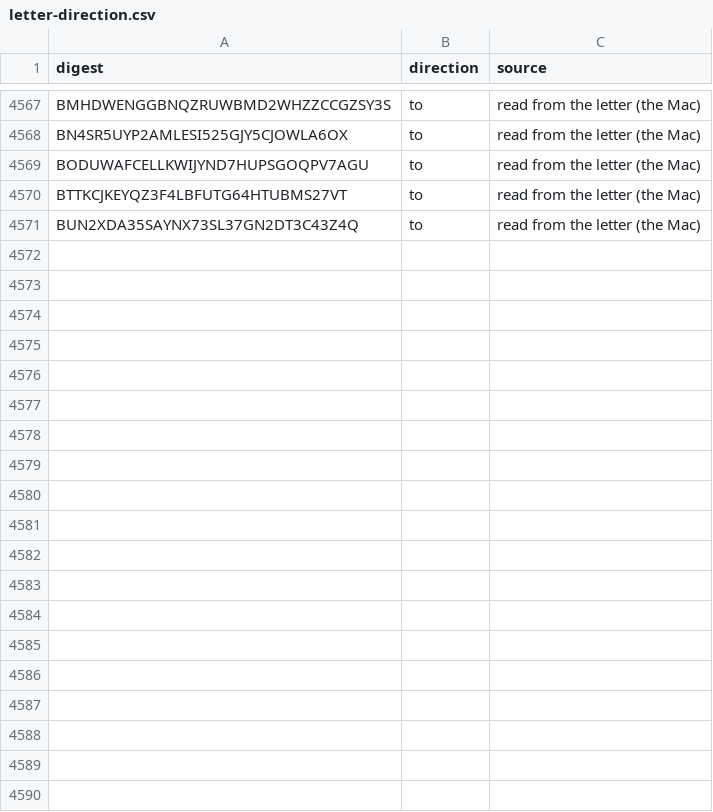
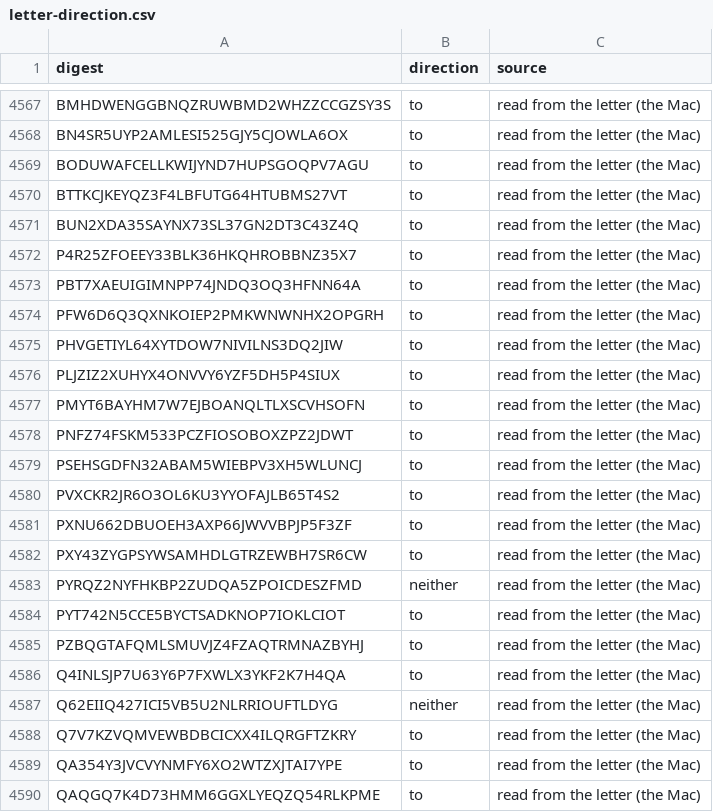
Before and after one commit to Robin-IA/Congressional-Letters-Dev, a CSV file: vocabulary/letter-direction.csv, drawn as a sheet; only a part is shown, gaps mark what is left out; the diff covers the shown part only; the diff names each change by its address in the sheet, - before the commit and + after, or states it on an @@ line.

```diff
--- a/vocabulary/letter-direction.csv
+++ b/vocabulary/letter-direction.csv
+row 4572: P4R25ZFOEEY33BLK36HKQHROBBNZ35X7 | to | read from the letter (the Mac)
+row 4573: PBT7XAEUIGIMNPP74JNDQ3OQ3HFNN64A | to | read from the letter (the Mac)
+row 4574: PFW6D6Q3QXNKOIEP2PMKWNWNHX2OPGRH | to | read from the letter (the Mac)
+row 4575: PHVGETIYL64XYTDOW7NIVILNS3DQ2JIW | to | read from the letter (the Mac)
+row 4576: PLJZIZ2XUHYX4ONVVY6YZF5DH5P4SIUX | to | read from the letter (the Mac)
+row 4577: PMYT6BAYHM7W7EJBOANQLTLXSCVHSOFN | to | read from the letter (the Mac)
+row 4578: PNFZ74FSKM533PCZFIOSOBOXZPZ2JDWT | to | read from the letter (the Mac)
+row 4579: PSEHSGDFN32ABAM5WIEBPV3XH5WLUNCJ | to | read from the letter (the Mac)
+row 4580: PVXCKR2JR6O3OL6KU3YYOFAJLB65T4S2 | to | read from the letter (the Mac)
+row 4581: PXNU662DBUOEH3AXP66JWVVBPJP5F3ZF | to | read from the letter (the Mac)
+row 4582: PXY43ZYGPSYWSAMHDLGTRZEWBH7SR6CW | to | read from the letter (the Mac)
+row 4583: PYRQZ2NYFHKBP2ZUDQA5ZPOICDESZFMD | neither | read from the letter (the Mac)
+row 4584: PYT742N5CCE5BYCTSADKNOP7IOKLCIOT | to | read from the letter (the Mac)
+row 4585: PZBQGTAFQMLSMUVJZ4FZAQTRMNAZBYHJ | to | read from the letter (the Mac)
+row 4586: Q4INLSJP7U63Y6P7FXWLX3YKF2K7H4QA | to | read from the letter (the Mac)
+row 4587: Q62EIIQ427ICI5VB5U2NLRRIOUFTLDYG | neither | read from the letter (the Mac)
+row 4588: Q7V7KZVQMVEWBDBCICXX4ILQRGFTZKRY | to | read from the letter (the Mac)
+row 4589: QA354Y3JVCVYNMFY6XO2WTZXJTAI7YPE | to | read from the letter (the Mac)
+row 4590: QAQGQ7K4D73HMM6GGXLYEQZQ54RLKPME | to | read from the letter (the Mac)
```
Also changed, not shown: 24 added rows elsewhere in this file, letters-discarded/letters.csv, vocabulary/hierarchy.csv, 6 other files.
